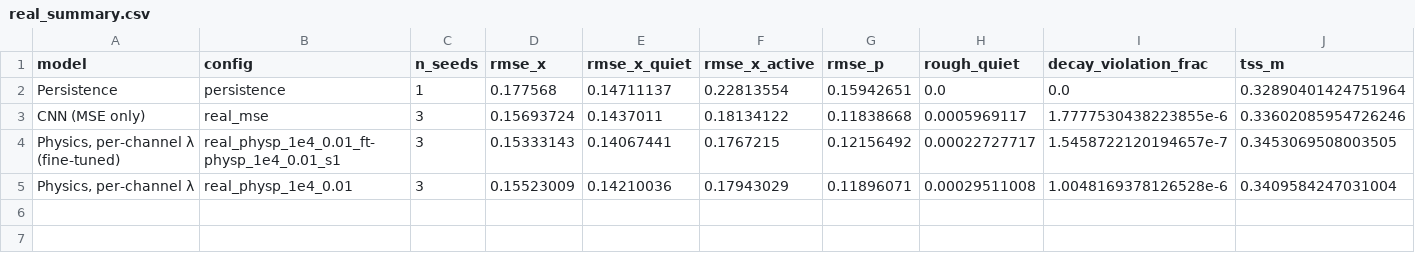
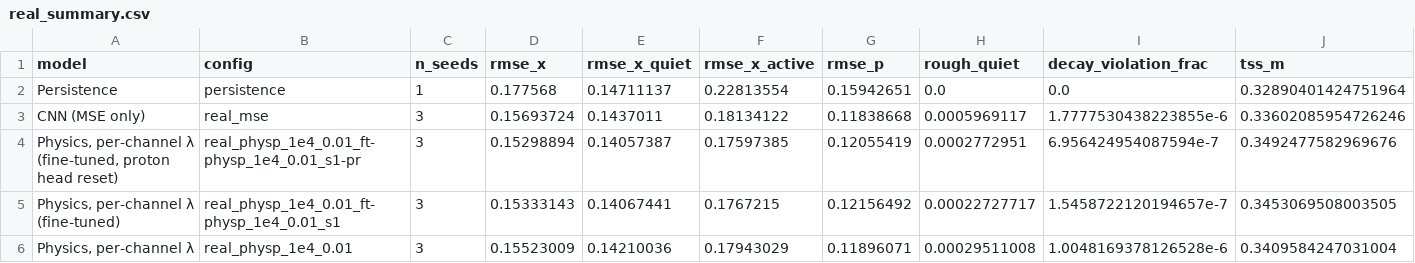
Before and after one commit to mburchnmsu/solar-flare-forecast, a CSV file: results/real_summary.csv, drawn as a sheet; only a part is shown; rows hold the shown columns only; the diff names each change by its address in the sheet, - before the commit and + after, or states it on an @@ line.

```diff
--- a/results/real_summary.csv
+++ b/results/real_summary.csv
+row 4: Physics, per-channel λ (fine-tuned, proton head reset) | real_physp_1e4_0.01_ft-physp_1e4_0.01_s1-pr | 3 | 0.15298894 | 0.14057387 | 0.17597385 | 0.12055419 | 0.0002772951 | 6.956424954087594e-7 | 0.3492477582969676
```
Also changed, not shown: results/real_metrics.csv, 6 other files.
